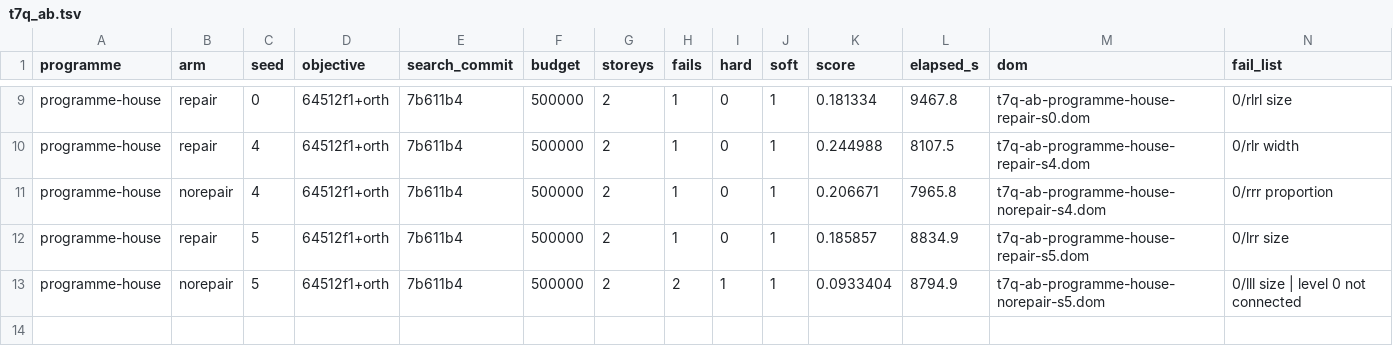
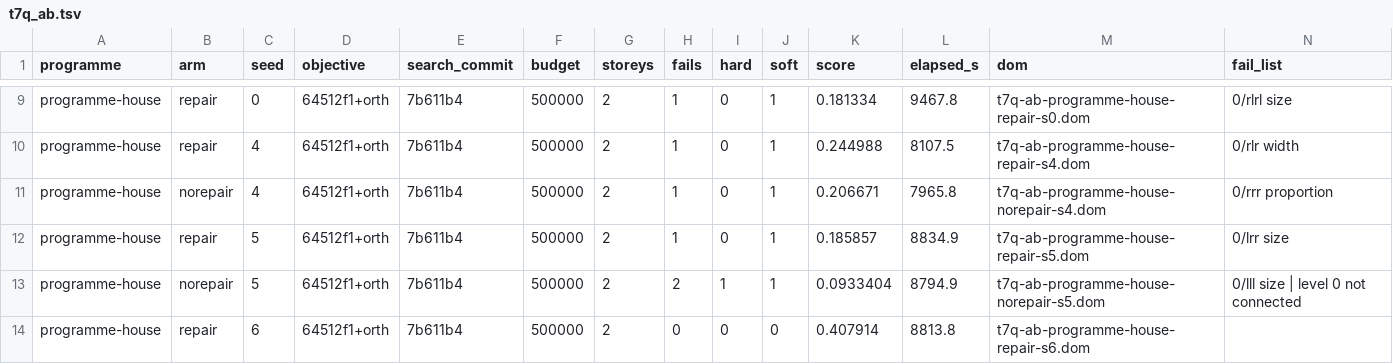
Before and after one commit to brunopostle/homemaker-layout, a TSV file: experiments/results/t7q_ab.tsv, drawn as a sheet; only a part is shown, gaps mark what is left out; the diff names each change by its address in the sheet, - before the commit and + after, or states it on an @@ line.

```diff
--- a/experiments/results/t7q_ab.tsv
+++ b/experiments/results/t7q_ab.tsv
+row 14: programme-house | repair | 6 | 64512f1+orth | 7b611b4 | 500000 | 2 | 0 | 0 | 0 | 0.407914 | 8813.8 | t7q-ab-programme-house-repair-s6.dom
```
Also changed, not shown: 1 other file.
